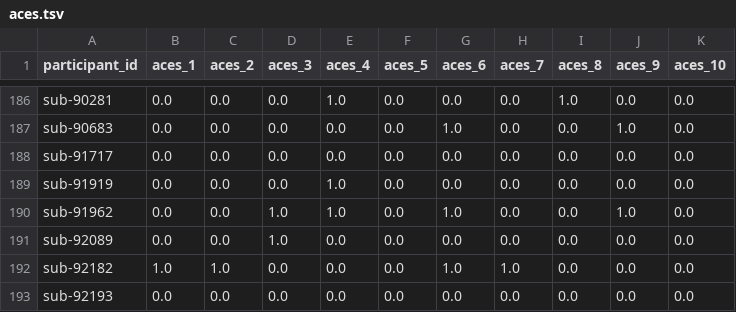
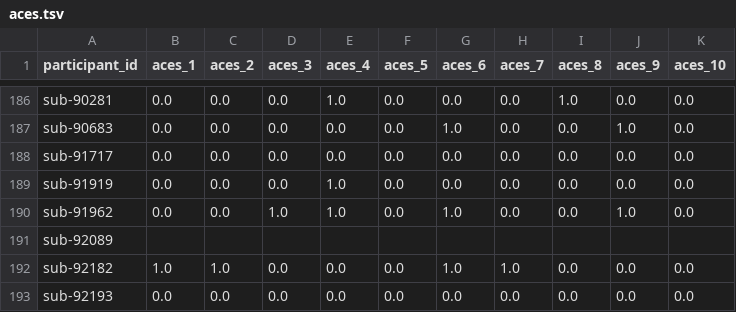
Before and after one commit to PennLINC/grmpy_opendata, a TSV file: phenotype/data/aces.tsv, drawn as a sheet; only a part is shown, gaps mark what is left out.

```diff
--- a/phenotype/data/aces.tsv
+++ b/phenotype/data/aces.tsv
@@ -190,3 +190,3 @@ sub-91919	0.0	0.0	0.0	1.0	0.0	0.0	0.0	0.0	0.0	0.0
 sub-91962	0.0	0.0	1.0	1.0	0.0	1.0	0.0	0.0	1.0	0.0
-sub-92089	0.0	0.0	1.0	0.0	0.0	0.0	0.0	0.0	0.0	0.0
+sub-92089										
 sub-92182	1.0	1.0	0.0	0.0	0.0	1.0	1.0	0.0	0.0	0.0
```
Also changed, not shown: phenotype/data/best_ms.tsv, phenotype/data/bisbas.tsv, 15 other files.
